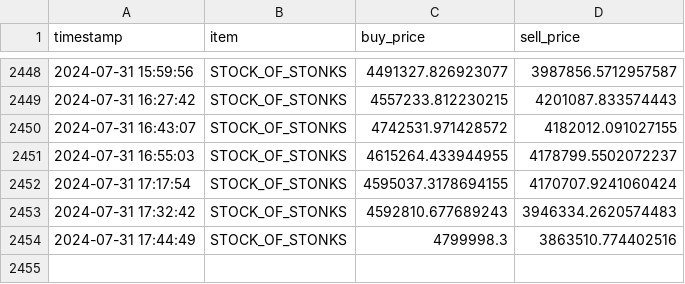
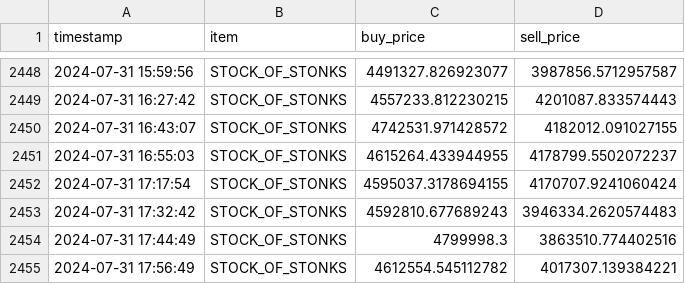
Before and after one commit to zengjosh/StockofStonksPriceLog, a CSV file: STOCK_OF_STONKS_price_history.csv, drawn as a sheet; only a part is shown, gaps mark what is left out.

```diff
--- a/STOCK_OF_STONKS_price_history.csv
+++ b/STOCK_OF_STONKS_price_history.csv
@@ -2454 +2454,2 @@ timestamp,item,buy_price,sell_price
 2024-07-31 17:44:49,STOCK_OF_STONKS,4799998.3,3863510.774402516
+2024-07-31 17:56:49,STOCK_OF_STONKS,4612554.545112782,4017307.139384221
```
